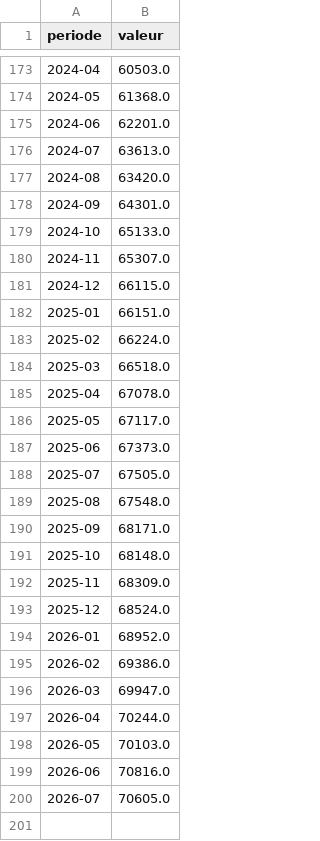
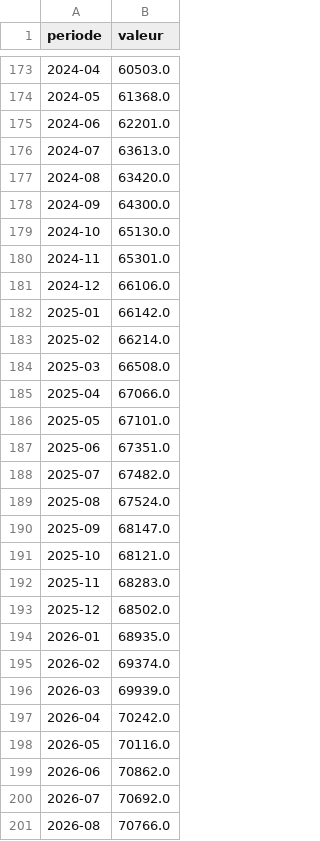
Before and after one commit to Beynat/psychohistoire, a CSV file: data/historique/webstat_defaillances_12m_FR.csv, drawn as a sheet; only a part is shown, gaps mark what is left out.

```diff
--- a/data/historique/webstat_defaillances_12m_FR.csv
+++ b/data/historique/webstat_defaillances_12m_FR.csv
@@ -177,24 +177,25 @@ periode,valeur
 2024-08,63420.0
-2024-09,64301.0
-2024-10,65133.0
-2024-11,65307.0
-2024-12,66115.0
-2025-01,66151.0
-2025-02,66224.0
-2025-03,66518.0
-2025-04,67078.0
-2025-05,67117.0
-2025-06,67373.0
-2025-07,67505.0
-2025-08,67548.0
-2025-09,68171.0
-2025-10,68148.0
-2025-11,68309.0
-2025-12,68524.0
-2026-01,68952.0
-2026-02,69386.0
-2026-03,69947.0
-2026-04,70244.0
-2026-05,70103.0
-2026-06,70816.0
-2026-07,70605.0
+2024-09,64300.0
+2024-10,65130.0
+2024-11,65301.0
+2024-12,66106.0
+2025-01,66142.0
+2025-02,66214.0
+2025-03,66508.0
+2025-04,67066.0
+2025-05,67101.0
+2025-06,67351.0
+2025-07,67482.0
+2025-08,67524.0
+2025-09,68147.0
+2025-10,68121.0
+2025-11,68283.0
+2025-12,68502.0
+2026-01,68935.0
+2026-02,69374.0
+2026-03,69939.0
+2026-04,70242.0
+2026-05,70116.0
+2026-06,70862.0
+2026-07,70692.0
+2026-08,70766.0
```
Also changed, not shown: data/historique/webstat_eur_usd_journalier.csv, 4 other files.
